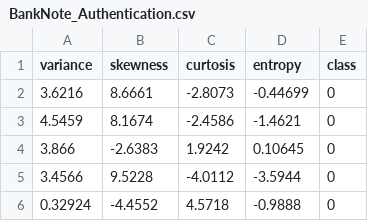
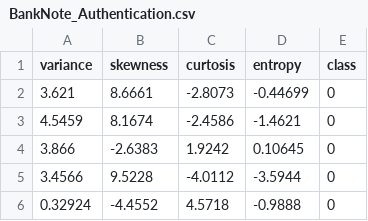
Before and after one commit to MarcelSiebes/container_ml, a CSV file: workdir_model_training/data/BankNote_Authentication.csv, drawn as a sheet; only a part is shown.

Commit message:
Update BankNote_Authentication.csv

```diff
--- a/workdir_model_training/data/BankNote_Authentication.csv
+++ b/workdir_model_training/data/BankNote_Authentication.csv
@@ -1,3 +1,3 @@
 variance,skewness,curtosis,entropy,class
-3.6216,8.6661,-2.8073,-0.44699,0
+3.621,8.6661,-2.8073,-0.44699,0
 4.5459,8.1674,-2.4586,-1.4621,0
```
